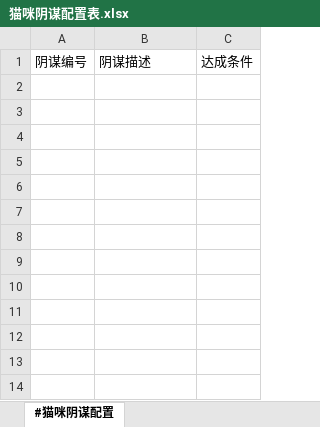
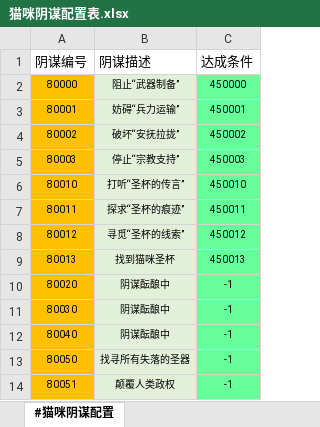
Before and after one commit to RadiumLZhang/Free-Casonry, an Excel workbook: ExcelConfig/pbjson/excel/猫咪阴谋配置表.xlsx, sheet #猫咪阴谋配置, drawn as a sheet; values as stored, in another font and other column widths than the file's, no borders; charts and pictures not drawn; the diff names each change by its address in the sheet, - before the commit and + after, or states it on an @@ line.

```diff
--- a/ExcelConfig/pbjson/excel/猫咪阴谋配置表.xlsx (sheet #猫咪阴谋配置)
+++ b/ExcelConfig/pbjson/excel/猫咪阴谋配置表.xlsx (sheet #猫咪阴谋配置)
+row 2: 80000 | 阻止“武器制备” | 450000
+row 3: 80001 | 妨碍“兵力运输” | 450001
+row 4: 80002 | 破坏“安抚拉拢” | 450002
+row 5: 80003 | 停止“宗教支持” | 450003
+row 6: 80010 | 打听“圣杯的传言” | 450010
+row 7: 80011 | 探求“圣杯的痕迹” | 450011
+row 8: 80012 | 寻觅“圣杯的线索” | 450012
+row 9: 80013 | 找到猫咪圣杯 | 450013
+row 10: 80020 | 阴谋酝酿中 | -1
+row 11: 80030 | 阴谋酝酿中 | -1
+row 12: 80040 | 阴谋酝酿中 | -1
+row 13: 80050 | 找寻所有失落的圣器 | -1
+row 14: 80051 | 颠覆人类政权 | -1
```
Also changed, not shown: charts or pictures, ExcelConfig/pbjson/excel/文本语言表.xlsx, 2 other files.
